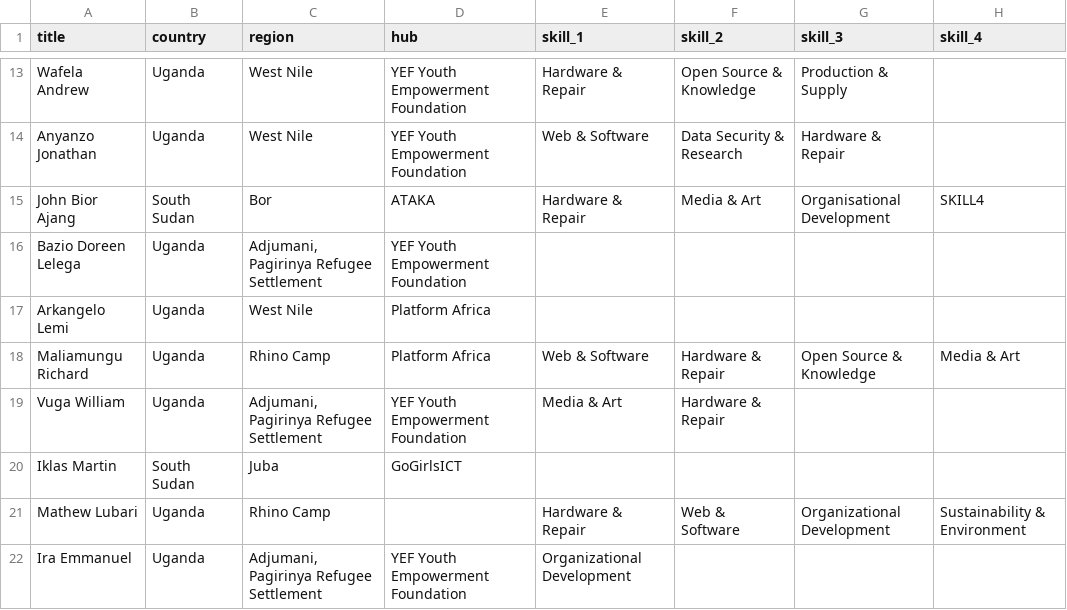
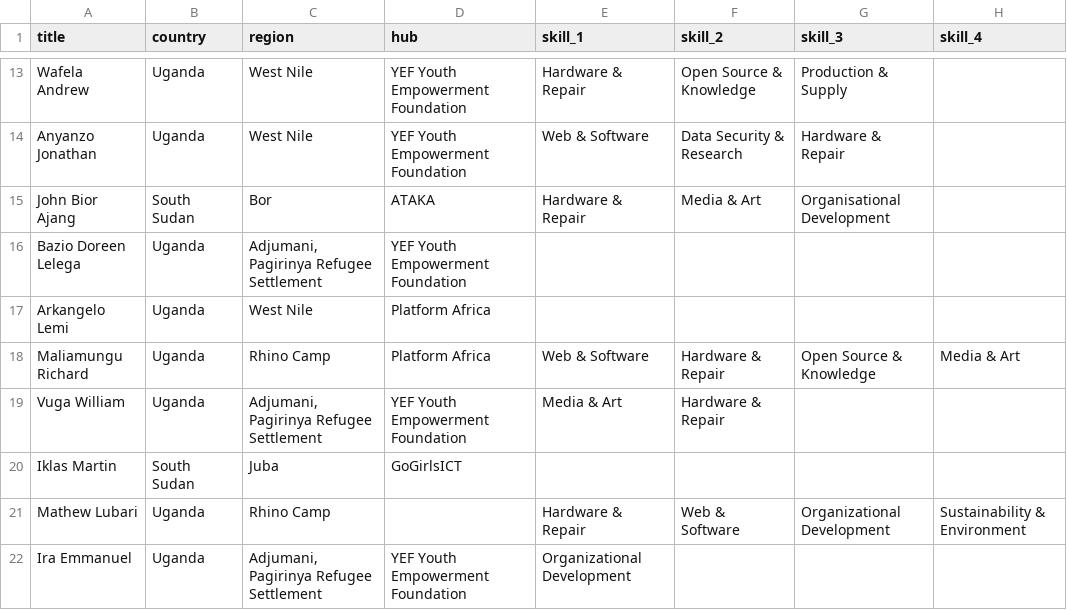
Before and after one commit to ASKnetCommunity/LEAD, a CSV file: profiles.csv, drawn as a sheet; only a part is shown, gaps mark what is left out.

```diff
--- a/profiles.csv
+++ b/profiles.csv
@@ -14,3 +14,3 @@ Wafela Andrew,Uganda,West Nile,YEF Youth Empowerment Foundation,Hardware & Repai
 Anyanzo Jonathan,Uganda,West Nile,YEF Youth Empowerment Foundation,Web & Software,Data Security & Research,Hardware & Repair,
-John Bior Ajang,South Sudan,Bor,ATAKA,Hardware & Repair,Media & Art,Organisational Development,SKILL4
+John Bior Ajang,South Sudan,Bor,ATAKA,Hardware & Repair,Media & Art,Organisational Development,
 Bazio Doreen Lelega,Uganda,"Adjumani, Pagirinya Refugee Settlement",YEF Youth Empowerment Foundation,,,,
```
